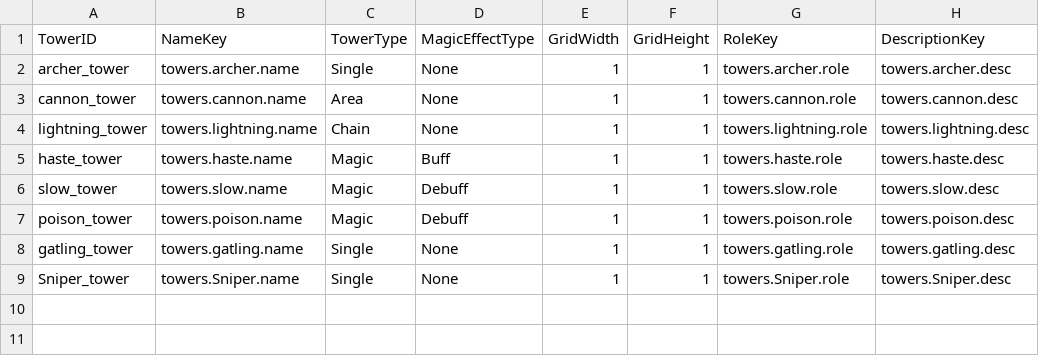
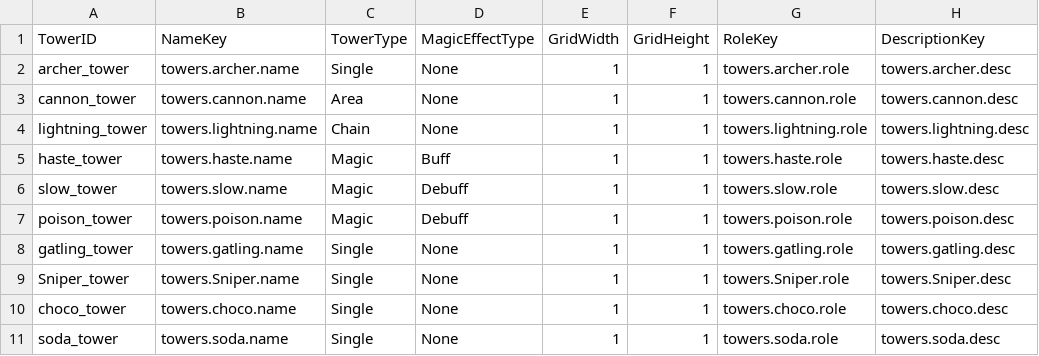
Before and after one commit to muchan918/NorthLand, a CSV file: Assets/Resources/DataTables/TowerTable.csv, drawn as a sheet.

```diff
--- a/Assets/Resources/DataTables/TowerTable.csv
+++ b/Assets/Resources/DataTables/TowerTable.csv
@@ -9 +9,3 @@ gatling_tower,towers.gatling.name,Single,None,1,1,towers.gatling.role,towers.gat
 Sniper_tower,towers.Sniper.name,Single,None,1,1,towers.Sniper.role,towers.Sniper.desc
+choco_tower,towers.choco.name,Single,None,1,1,towers.choco.role,towers.choco.desc
+soda_tower,towers.soda.name,Single,None,1,1,towers.soda.role,towers.soda.desc
```
Also changed, not shown: 15 other files.
